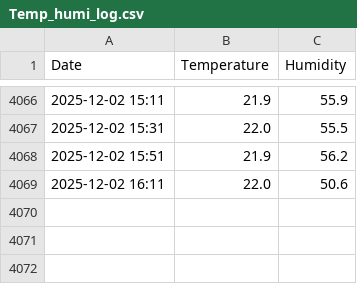
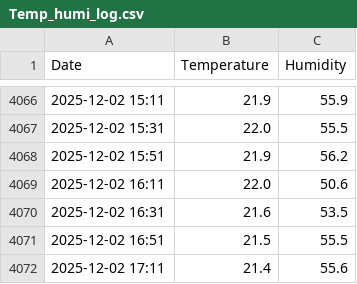
Before and after one commit to Br4ndonLee/cja, a CSV file: sensors/Temp_humi_log.csv, drawn as a sheet; only a part is shown, gaps mark what is left out.

```diff
--- a/sensors/Temp_humi_log.csv
+++ b/sensors/Temp_humi_log.csv
@@ -4069 +4069,4 @@ Date,Temperature,Humidity
 2025-12-02 16:11,22.0,50.6
+2025-12-02 16:31,21.6,53.5
+2025-12-02 16:51,21.5,55.5
+2025-12-02 17:11,21.4,55.6
```
Also changed, not shown: sensors/EC_pH_log.csv, sensors/Solution_input_log.csv, 13 other files.
